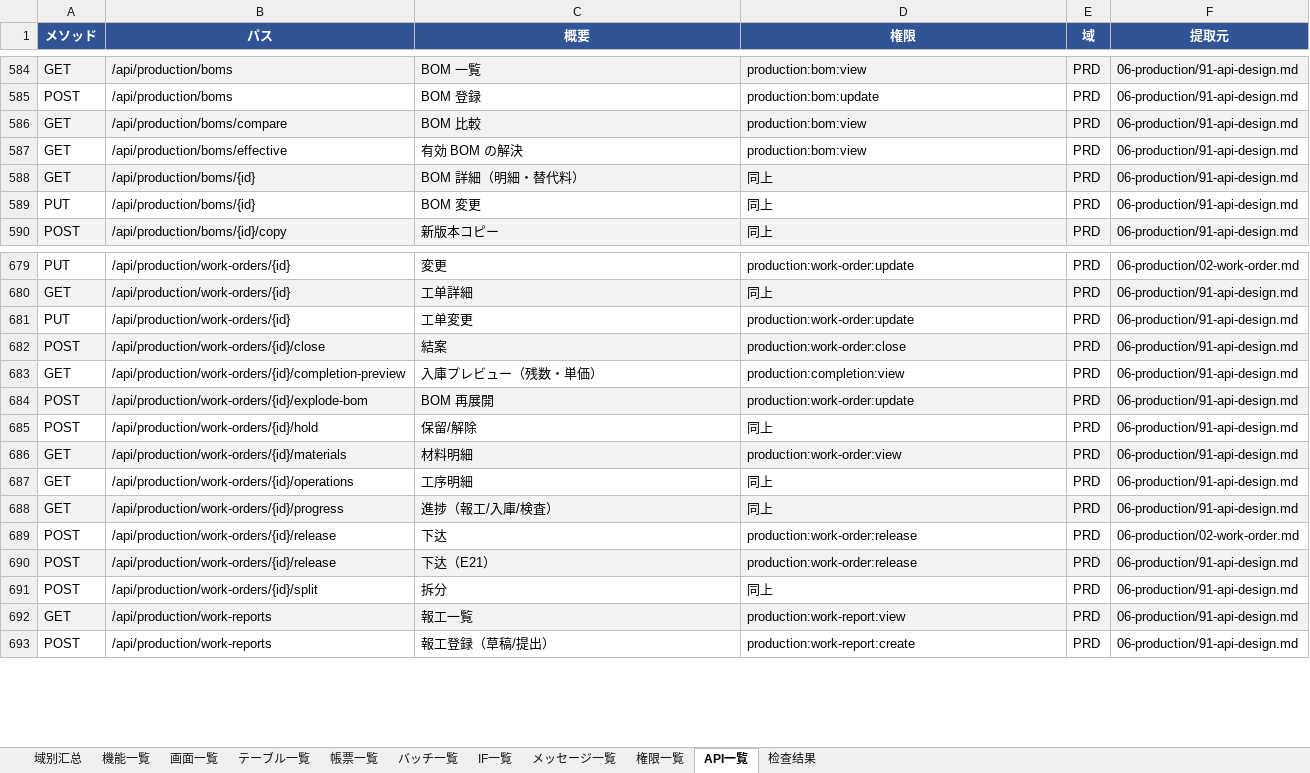
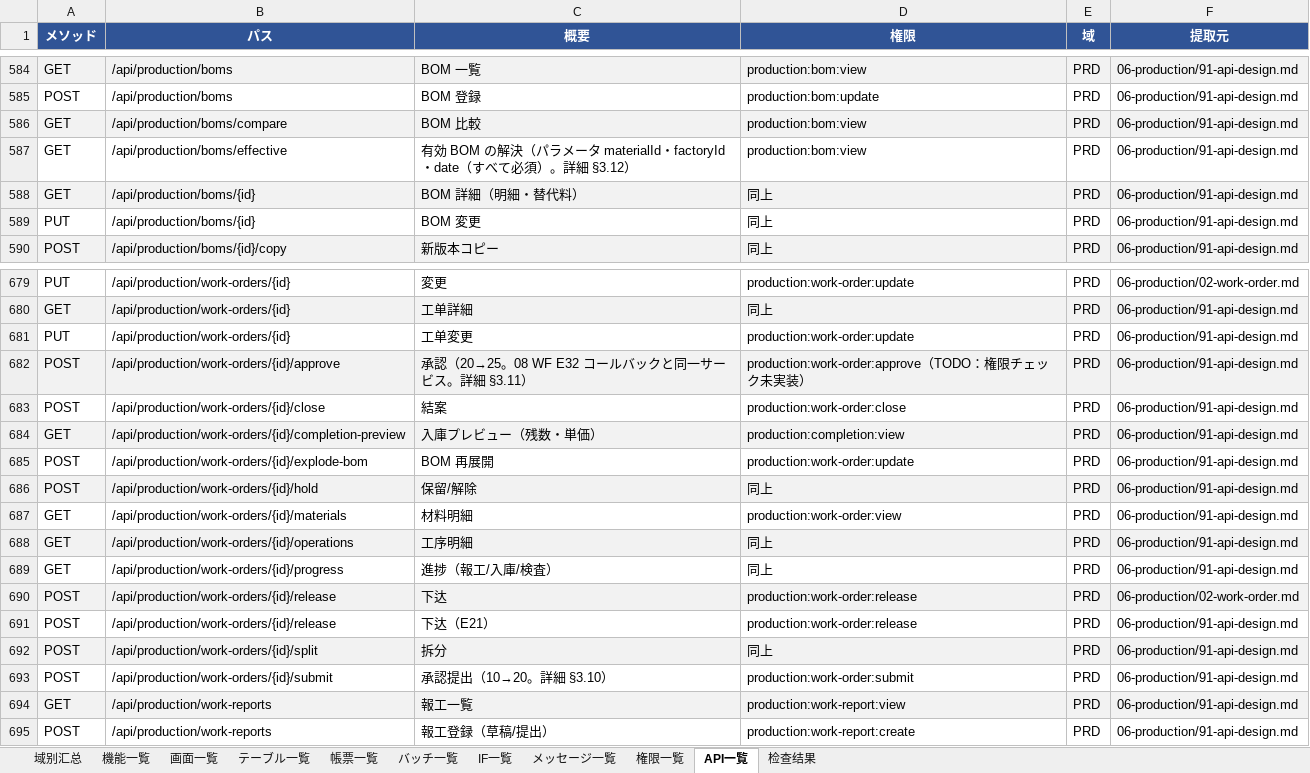
Before and after one commit to Akarin7784/stellar-erp, an Excel workbook: docs/design/20-matrix/Stellar_ERP_详细设计书一览.xlsx, sheet API一覧, drawn as a sheet; only a part is shown, gaps mark what is left out; values as stored, in another font and other column widths than the file's, no borders; addresses are those after the commit; the diff names each change by its address in the sheet, - before the commit and + after, or states it on an @@ line.

Commit message:
docs(production): 工单承認 API・有効 BOM factoryId・mdm 選択 API 返却項目 (#33)
* docs(production): 工单 approve/submit API・boms/effective factoryId・mdm 選択 API 返却項目・索引表を DDL と一致 (PR #32 決定)

* docs(production): 拍板更新 factoryId 必須・id DESC、submit/approve 権限、approve は暫定入口、mdm 選択 API を DTO 準拠＋unitName

---------

Co-authored-by: Stellar0502 <345255385+Stellar0502@users.noreply.github.com>

```diff
--- a/docs/design/20-matrix/Stellar_ERP_详细设计书一览.xlsx (sheet API一覧)
+++ b/docs/design/20-matrix/Stellar_ERP_详细设计书一览.xlsx (sheet API一覧)
-C587 (概要): 有効 BOM の解決
+C587 (概要): 有効 BOM の解決（パラメータ materialId・factoryId・date（すべて必須）。詳細 §3.12）
+row 682: POST | /api/production/work-orders/{id}/approve | 承認（20→25。08 WF E32 コールバックと同一サービス。詳細 §3.11） | production:work-order:approve（TODO：権限チェック未実装） | PRD | 06-production/91-api-design.md
-A683:F683 fill: #F2F2F2
+A683:F683 fill: none
-A684:F684 fill: none
+A684:F684 fill: #F2F2F2
-A685:F685 fill: #F2F2F2
+A685:F685 fill: none
-A686:F686 fill: none
+A686:F686 fill: #F2F2F2
-A687:F687 fill: #F2F2F2
+A687:F687 fill: none
-A688:F688 fill: none
+A688:F688 fill: #F2F2F2
-A689:F689 fill: #F2F2F2
+A689:F689 fill: none
-A690:F690 fill: none
+A690:F690 fill: #F2F2F2
-A691:F691 fill: #F2F2F2
+A691:F691 fill: none
-A692:F692 fill: none
+A692:F692 fill: #F2F2F2
+row 693: POST | /api/production/work-orders/{id}/submit | 承認提出（10→20。詳細 §3.10） | production:work-order:submit | PRD | 06-production/91-api-design.md
```
Also changed, not shown: sheet 域别汇总, 8 other files.
